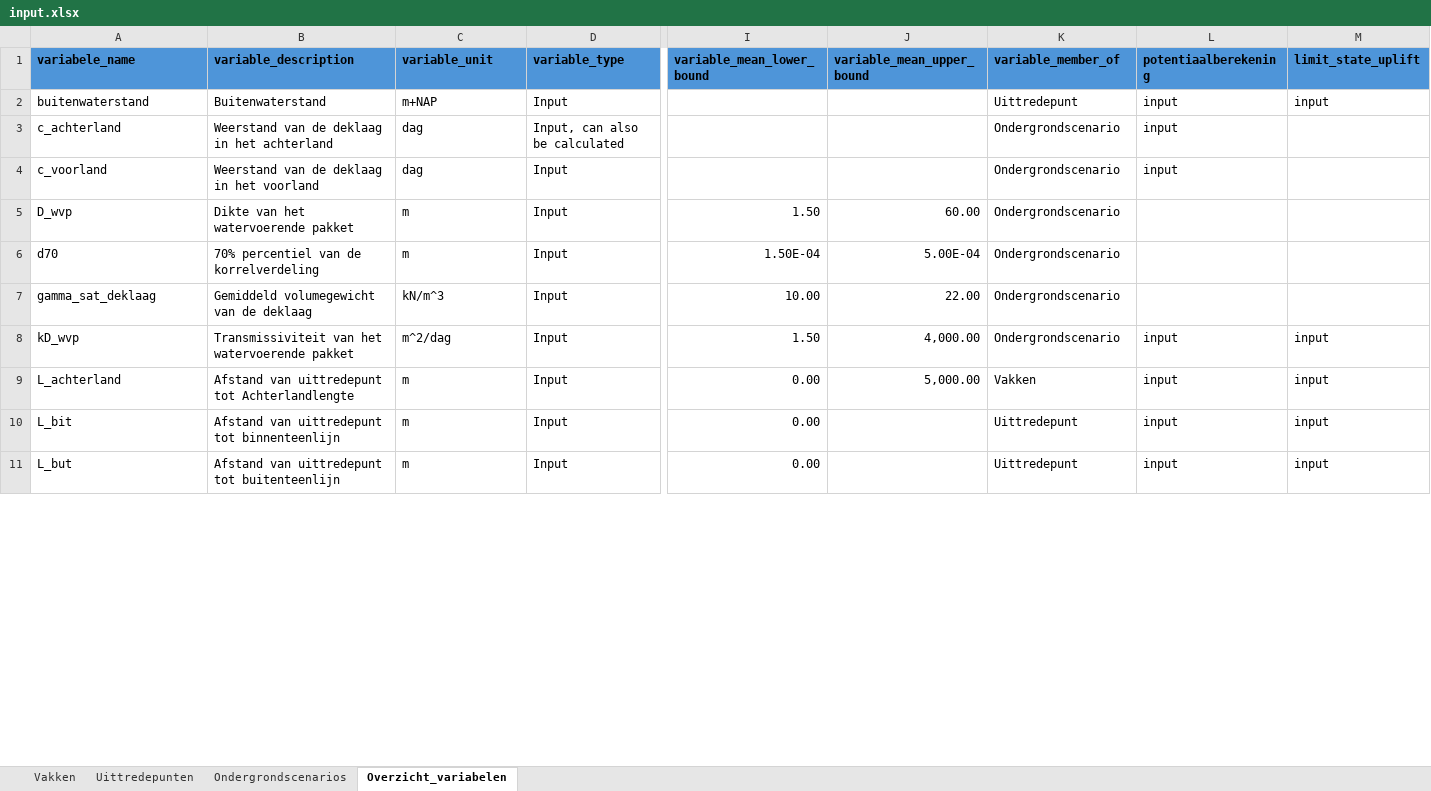
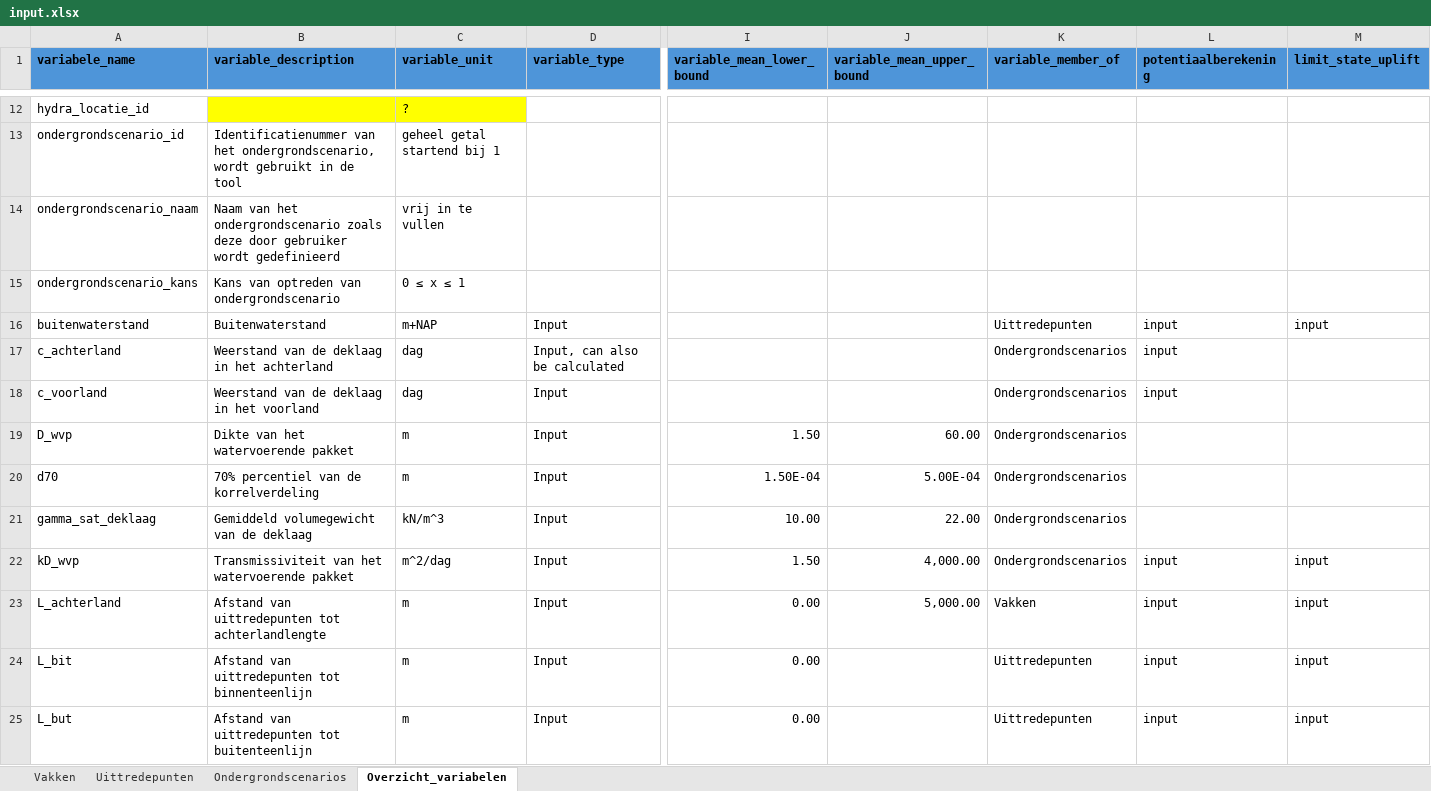
Before and after one commit to kkpdata/GeoProb-Pipe, an Excel workbook: workspaces/example_new_calculations/input/input.xlsx, sheet Overzicht_variabelen, drawn as a sheet; only a part is shown, gaps mark what is left out; values as stored, in another font and other column widths than the file's, no borders; table styles not drawn; addresses are those after the commit; rows hold the shown columns only; the diff covers the shown part only; the diff names each change by its address in the sheet, - before the commit and + after, or states it on an @@ line.

```diff
--- a/workspaces/example_new_calculations/input/input.xlsx (sheet Overzicht_variabelen)
+++ b/workspaces/example_new_calculations/input/input.xlsx (sheet Overzicht_variabelen)
+row 12: hydra_locatie_id |  | ?
+row 13: ondergrondscenario_id | Identificatienummer van het ondergrondscenario, wordt gebruikt in de tool | geheel getal startend bij 1
+row 14: ondergrondscenario_naam | Naam van het ondergrondscenario zoals deze door gebruiker wordt gedefinieerd | vrij in te vullen
+row 15: ondergrondscenario_kans | Kans van optreden van ondergrondscenario | 0 ≤ x ≤ 1
-K16 (variable_member_of): Uittredepunt
+K16 (variable_member_of): Uittredepunten
-K17:K22 (variable_member_of): Ondergrondscenario
+K17:K22 (variable_member_of): Ondergrondscenarios
-B23 (variable_description): Afstand van uittredepunt tot Achterlandlengte
+B23 (variable_description): Afstand van uittredepunten tot achterlandlengte
-B24 (variable_description): Afstand van uittredepunt tot binnenteenlijn
+B24 (variable_description): Afstand van uittredepunten tot binnenteenlijn
-K24:K25 (variable_member_of): Uittredepunt
+K24:K25 (variable_member_of): Uittredepunten
-B25 (variable_description): Afstand van uittredepunt tot buitenteenlijn
+B25 (variable_description): Afstand van uittredepunten tot buitenteenlijn
```
Also changed, not shown: 10 added rows and 38 edited cells elsewhere in this sheet, sheet Ondergrondscenarios, formulas that keep their value, 2 other files.
